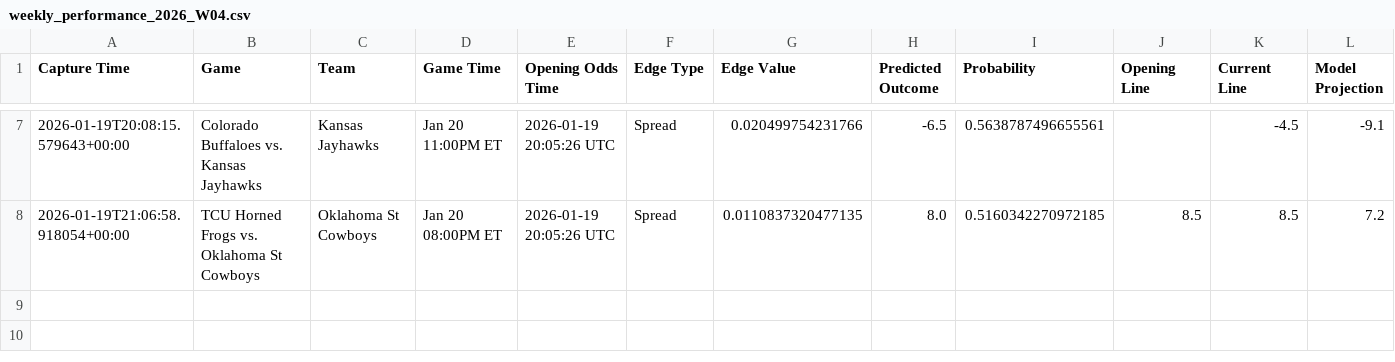
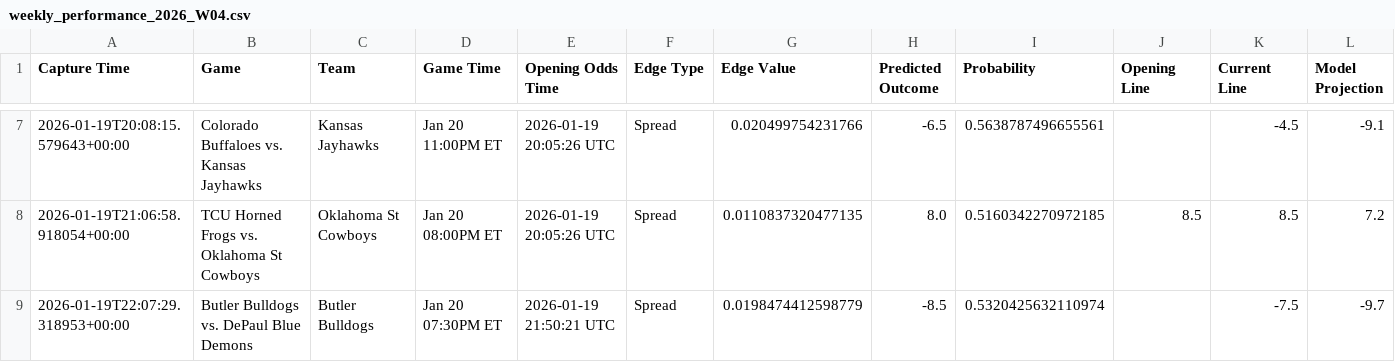
Before and after one commit to trashduty/kp_test, a CSV file: performance_tracking/weekly_performance_2026_W04.csv, drawn as a sheet; only a part is shown, gaps mark what is left out; the diff names each change by its address in the sheet, - before the commit and + after, or states it on an @@ line.

```diff
--- a/performance_tracking/weekly_performance_2026_W04.csv
+++ b/performance_tracking/weekly_performance_2026_W04.csv
+row 9: 2026-01-19T22:07:29.318953+00:00 | Butler Bulldogs vs. DePaul Blue Demons | Butler Bulldogs | Jan 20 07:30PM ET | 2026-01-19 21:50:21 UTC | Spread | 0.0198474412598779 | -8.5 | 0.5320425632110974 |  | -7.5 | -9.7
```
Also changed, not shown: 1 other file.
